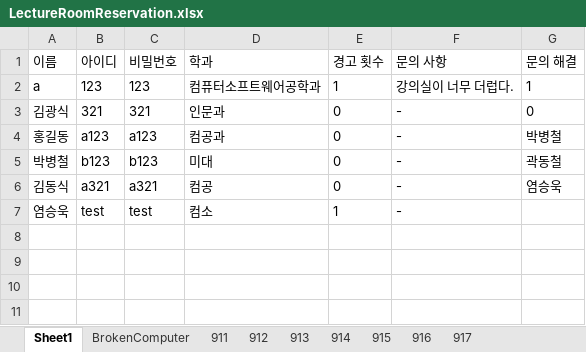
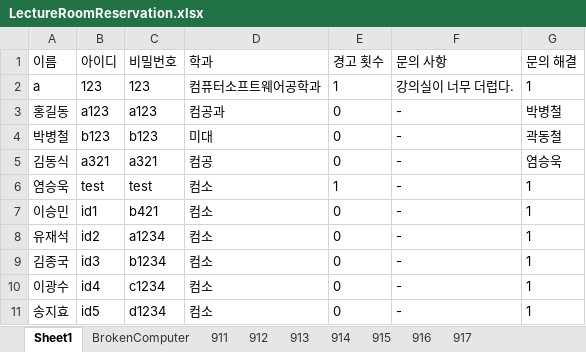
Before and after one commit to Brightyum/LectureRoomReservation, an Excel workbook: LectureRoomReservation_Server/src/main/java/Model/LectureRoomReservation.xlsx, sheet Sheet1, drawn as a sheet; values as stored, in another font and other column widths than the file's, no borders; removed rows and columns are numbered as before the commit, all else as after; the diff names each change by its address in the sheet, - before the commit and + after, or states it on an @@ line.

```diff
--- a/LectureRoomReservation_Server/src/main/java/Model/LectureRoomReservation.xlsx (sheet Sheet1)
+++ b/LectureRoomReservation_Server/src/main/java/Model/LectureRoomReservation.xlsx (sheet Sheet1)
-row 3: 김광식 | 321 | 321 | 인문과 | 0 | - | 0
-G6 (문의 해결): (empty)
+G6 (문의 해결): 1
+row 7: 이승민 | id1 | b421 | 컴소 | 0 | - | 1
+row 8: 유재석 | id2 | a1234 | 컴소 | 0 | - | 1
+row 9: 김종국 | id3 | b1234 | 컴소 | 0 | - | 1
+row 10: 이광수 | id4 | c1234 | 컴소 | 0 | - | 1
+row 11: 송지효 | id5 | d1234 | 컴소 | 0 | - | 1
```
Also changed, not shown: 22 other files.
